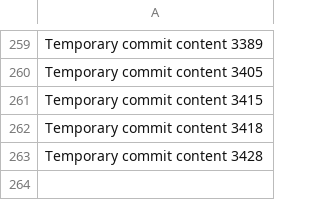
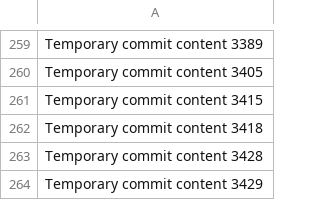
Before and after one commit to notarybob/band, a CSV file: edt/data.csv, drawn as a sheet; only a part is shown, gaps mark what is left out.

```diff
--- a/edt/data.csv
+++ b/edt/data.csv
@@ -263 +263,2 @@ Temporary commit content 3418
 Temporary commit content 3428
+Temporary commit content 3429
```
